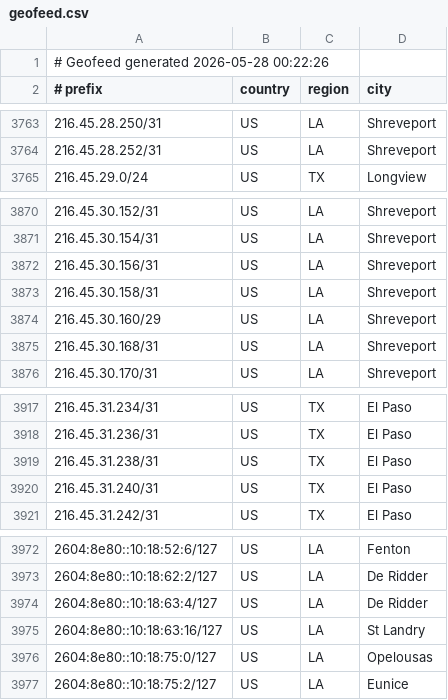
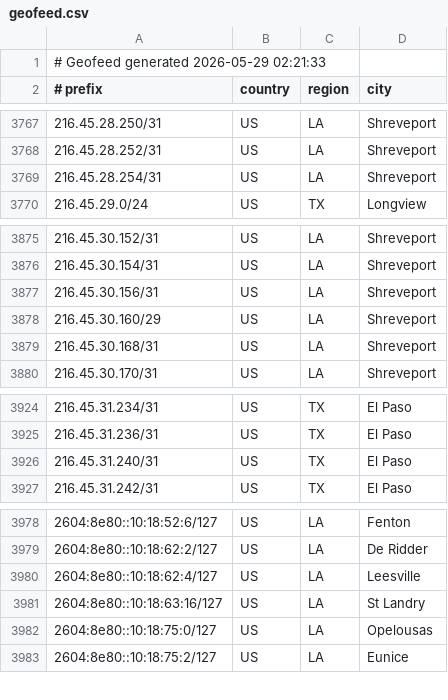
Before and after one commit to conterranae/geofeed, a CSV file: geofeed.csv, drawn as a sheet; only a part is shown, gaps mark what is left out; the diff covers the shown part only.

Commit message:
Update geofeed - 2026-05-29 02:23:05

```diff
--- a/geofeed.csv
+++ b/geofeed.csv
@@ -1,2 +1,2 @@
-# Geofeed generated 2026-05-28 00:22:26
+# Geofeed generated 2026-05-29 02:21:33
 # prefix,country,region,city
@@ -3764,2 +3768,3 @@
 216.45.28.252/31,US,LA,Shreveport
+216.45.28.254/31,US,LA,Shreveport
 216.45.29.0/24,US,TX,Longview
@@ -3872,3 +3877,2 @@
 216.45.30.156/31,US,LA,Shreveport
-216.45.30.158/31,US,LA,Shreveport
 216.45.30.160/29,US,LA,Shreveport
@@ -3918,3 +3925,2 @@
 216.45.31.236/31,US,TX,El Paso
-216.45.31.238/31,US,TX,El Paso
 216.45.31.240/31,US,TX,El Paso
@@ -3973,3 +3979,3 @@
 2604:8e80::10:18:62:2/127,US,LA,De Ridder
-2604:8e80::10:18:63:4/127,US,LA,De Ridder
+2604:8e80::10:18:62:4/127,US,LA,Leesville
 2604:8e80::10:18:63:16/127,US,LA,St Landry
```
Also changed, not shown: 8 added rows and 1 removed row elsewhere in this file.
